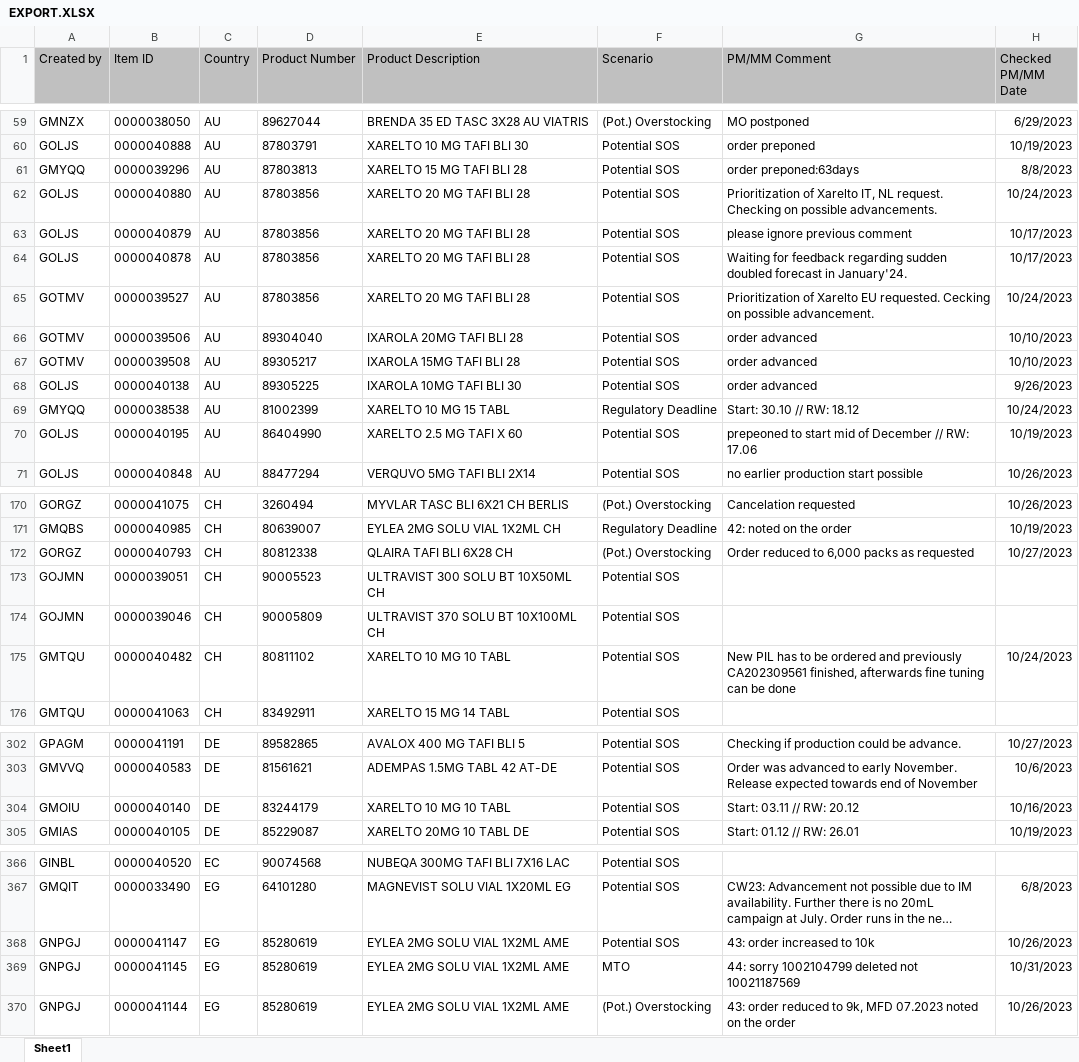
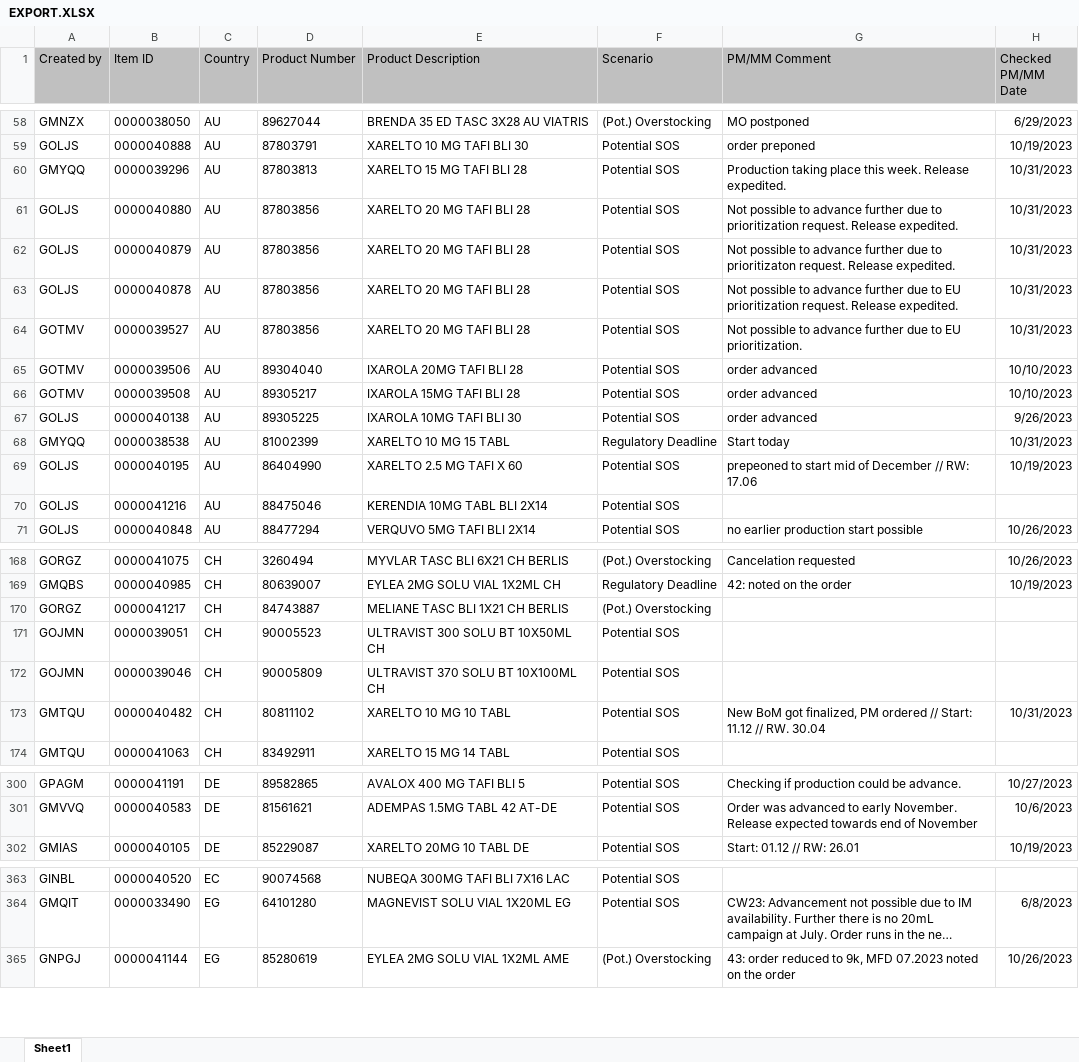
Before and after one commit to janphoenix/rct2, an Excel workbook: EXPORT.XLSX, sheet Sheet1, drawn as a sheet; only a part is shown, gaps mark what is left out; long unchanged cells end in …; values as stored, in another font and other column widths than the file's, no borders; removed rows and columns are numbered as before the commit, all else as after; the diff covers the shown part only; the diff names each change by its address in the sheet, - before the commit and + after, or states it on an @@ line.

Commit message:
rct upload today - john r.

```diff
--- a/EXPORT.XLSX (sheet Sheet1)
+++ b/EXPORT.XLSX (sheet Sheet1)
-G60 (PM/MM Comment): order preponed:63days
+G60 (PM/MM Comment): Production taking place this week. Release expedited.
-H60 (Checked PM/MM Date): 8/8/2023
+H60 (Checked PM/MM Date): 10/31/2023
-G61 (PM/MM Comment): Prioritization of Xarelto IT, NL request. Checking on possible advancements.
+G61 (PM/MM Comment): Not possible to advance further due to prioritization request. Release expedited.
-H61 (Checked PM/MM Date): 10/24/2023
+H61 (Checked PM/MM Date): 10/31/2023
-G62 (PM/MM Comment): please ignore previous comment
+G62 (PM/MM Comment): Not possible to advance further due to prioritizaton request. Release expedited.
-H62:H63 (Checked PM/MM Date): 10/17/2023
+H62:H63 (Checked PM/MM Date): 10/31/2023
-G63 (PM/MM Comment): Waiting for feedback regarding sudden doubled forecast in January'24.
+G63 (PM/MM Comment): Not possible to advance further due to EU prioritization request. Release expedited.
-G64 (PM/MM Comment): Prioritization of Xarelto EU requested. Cecking on possible advancement.
+G64 (PM/MM Comment): Not possible to advance further due to EU prioritization.
-H64 (Checked PM/MM Date): 10/24/2023
+H64 (Checked PM/MM Date): 10/31/2023
-G68 (PM/MM Comment): Start: 30.10 // RW: 18.12
+G68 (PM/MM Comment): Start today
-H68 (Checked PM/MM Date): 10/24/2023
+H68 (Checked PM/MM Date): 10/31/2023
+row 70: GOLJS | 0000041216 | AU | 88475046 | KERENDIA 10MG TABL BLI 2X14 | Potential SOS
-row 172: GORGZ | 0000040793 | CH | 80812338 | QLAIRA TAFI BLI 6X28 CH | (Pot.) Overstocking | Order reduced to 6,000 packs as requested | 10/27/2023
+row 170: GORGZ | 0000041217 | CH | 84743887 | MELIANE TASC BLI 1X21 CH BERLIS | (Pot.) Overstocking
-G173 (PM/MM Comment): New PIL has to be ordered and previously CA202309561 finished, afterwards fine tuning can be done
+G173 (PM/MM Comment): New BoM got finalized, PM ordered // Start: 11.12 // RW. 30.04
-H173 (Checked PM/MM Date): 10/24/2023
+H173 (Checked PM/MM Date): 10/31/2023
-row 304: GMOIU | 0000040140 | DE | 83244179 | XARELTO 10 MG 10 TABL | Potential SOS | Start: 03.11 // RW: 20.12 | 10/16/2023
-row 368: GNPGJ | 0000041147 | EG | 85280619 | EYLEA 2MG SOLU VIAL 1X2ML AME | Potential SOS | 43: order increased to 10k | 10/26/2023
-row 369: GNPGJ | 0000041145 | EG | 85280619 | EYLEA 2MG SOLU VIAL 1X2ML AME | MTO | 44: sorry 1002104799 deleted not 10021187569 | 10/31/2023
```
Also changed, not shown: 8 added rows, 14 removed rows and 86 edited cells elsewhere in this sheet.
